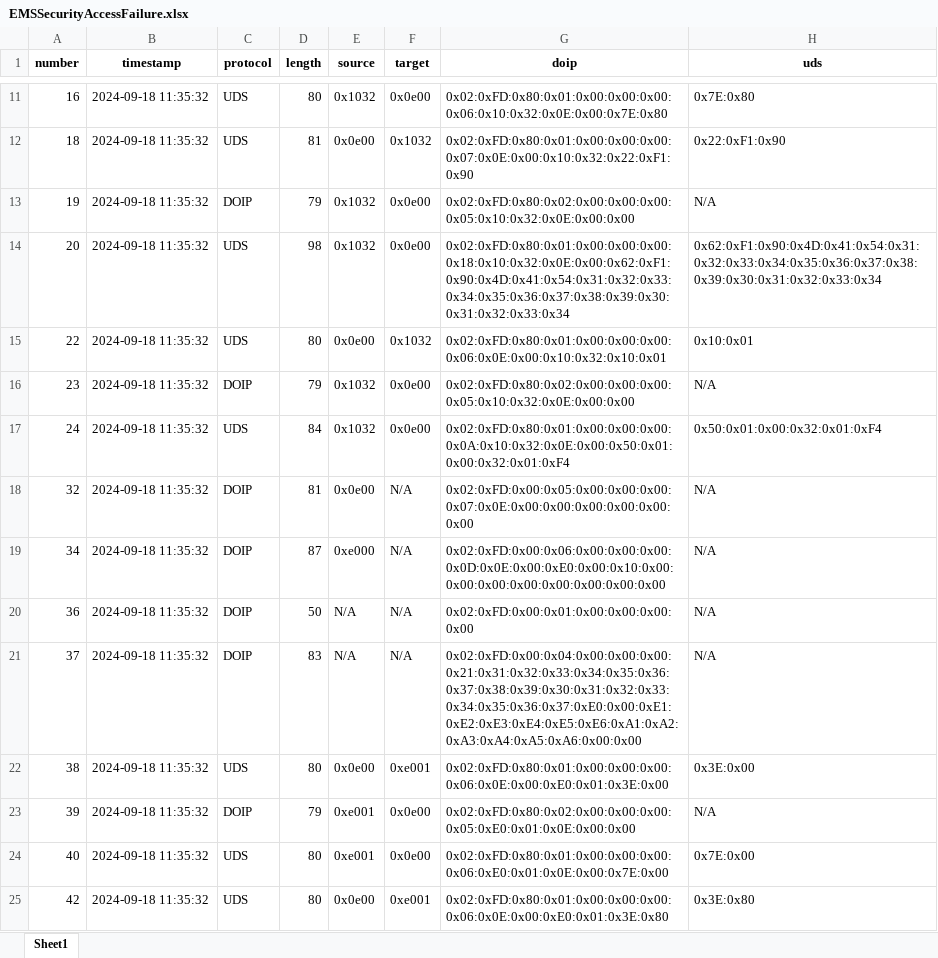
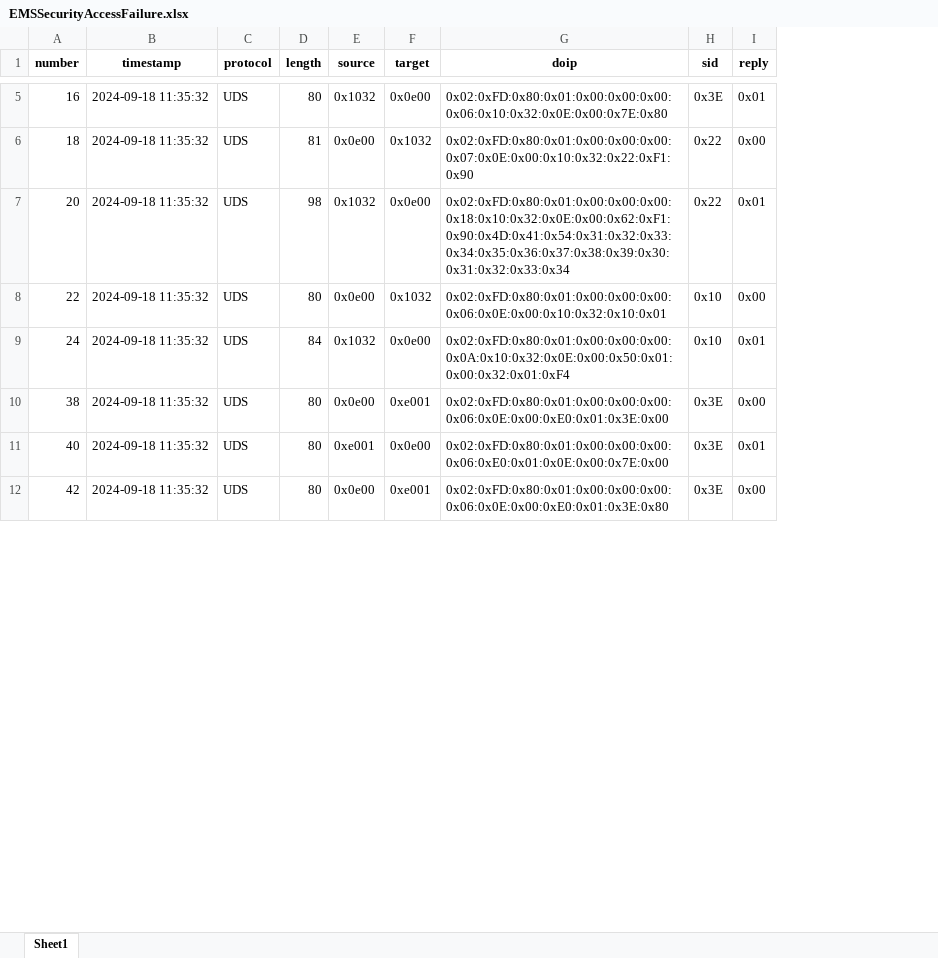
Before and after one commit to kingjosephm/uds-diagnostic-tool, an Excel workbook: data/EMSSecurityAccessFailure.xlsx, sheet Sheet1, drawn as a sheet; only a part is shown, gaps mark what is left out; values as stored, in another font and other column widths than the file's, no borders; removed rows and columns are numbered as before the commit, all else as after; the diff covers the shown part only; the diff names each change by its address in the sheet, - before the commit and + after, or states it on an @@ line.

```diff
--- a/data/EMSSecurityAccessFailure.xlsx (sheet Sheet1)
+++ b/data/EMSSecurityAccessFailure.xlsx (sheet Sheet1)
-column H (uds), rows 11-12: 0x7E:0x80 | 0x22:0xF1:0x90; rows 14-15: 0x62:0xF1:0x90:0x4D:0x41:0x54:0x31:0x32:0x33:0x34:0x35:0x36:0x37:0x38:0x39:0x30:0x31:0x32:0x33:0x34 | 0x10:0x01; row 17: 0x50:0x01:0x00:0x32:0x01:0xF4; row 22: 0x3E:0x00; rows 24-25: 0x7E:0x00 | 0x3E:0x80
+column H (sid), rows 5-12: 0x3E | 0x22 | 0x22 | 0x10 | 0x10 | 0x3E | 0x3E | 0x3E
+column I (reply), rows 5-12: 0x01 | 0x00 | 0x01 | 0x00 | 0x01 | 0x00 | 0x01 | 0x00
-row 13: 19 | 2024-09-18 11:35:32 | DOIP | 79 | 0x1032 | 0x0e00 | 0x02:0xFD:0x80:0x02:0x00:0x00:0x00:0x05:0x10:0x32:0x0E:0x00:0x00 | N/A
-row 16: 23 | 2024-09-18 11:35:32 | DOIP | 79 | 0x1032 | 0x0e00 | 0x02:0xFD:0x80:0x02:0x00:0x00:0x00:0x05:0x10:0x32:0x0E:0x00:0x00 | N/A
-row 18: 32 | 2024-09-18 11:35:32 | DOIP | 81 | 0x0e00 | N/A | 0x02:0xFD:0x00:0x05:0x00:0x00:0x00:0x07:0x0E:0x00:0x00:0x00:0x00:0x00:0x00 | N/A
-row 19: 34 | 2024-09-18 11:35:32 | DOIP | 87 | 0xe000 | N/A | 0x02:0xFD:0x00:0x06:0x00:0x00:0x00:0x0D:0x0E:0x00:0xE0:0x00:0x10:0x00:0x00:0x00:0x00:0x00:0x00:0x00:0x00 | N/A
-row 20: 36 | 2024-09-18 11:35:32 | DOIP | 50 | N/A | N/A | 0x02:0xFD:0x00:0x01:0x00:0x00:0x00:0x00 | N/A
-row 21: 37 | 2024-09-18 11:35:32 | DOIP | 83 | N/A | N/A | 0x02:0xFD:0x00:0x04:0x00:0x00:0x00:0x21:0x31:0x32:0x33:0x34:0x35:0x36:0x37:0x38:0x39:0x30:0x31:0x32:0x33:0x34:0x35:0x36:0x37:0xE0:0x00:0xE1:0xE2:0xE3:0xE4:0xE5:0xE6:0xA1:0xA2:0xA3:0xA4:0xA5:0xA6:0x00:0x00 | N/A
-row 23: 39 | 2024-09-18 11:35:32 | DOIP | 79 | 0xe001 | 0x0e00 | 0x02:0xFD:0x80:0x02:0x00:0x00:0x00:0x05:0xE0:0x01:0x0E:0x00:0x00 | N/A
```
Also changed, not shown: 11 removed rows elsewhere in this sheet, data/EMSSessionNoResp.xlsx, data/Endless78.xlsx, 10 other files.
